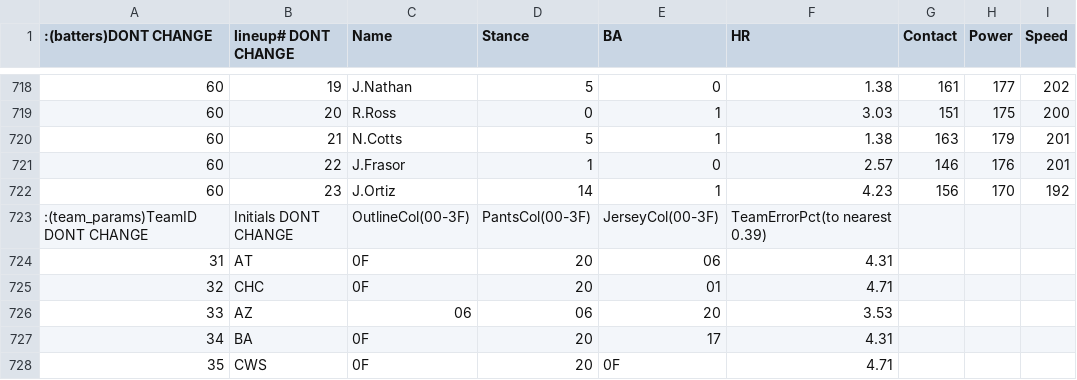
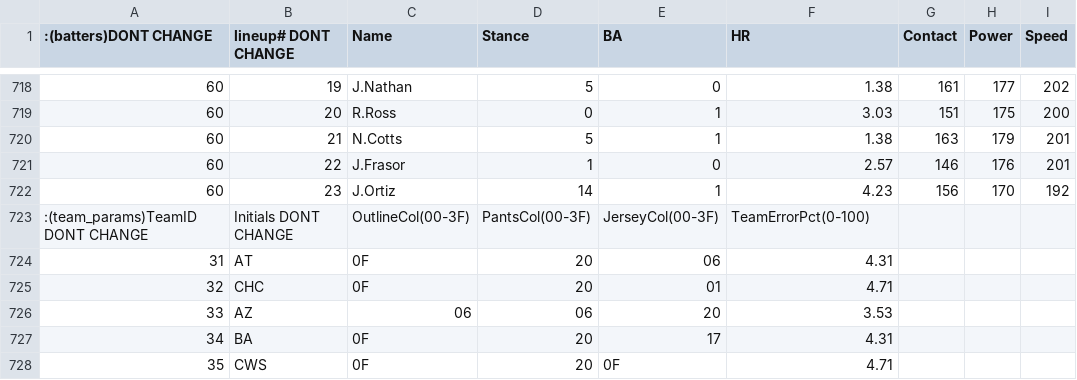
Before and after one commit to queler/ribeye3, a CSV file: static/2013_roster_v1.4.csv, drawn as a sheet; only a part is shown, gaps mark what is left out; the diff names each change by its address in the sheet, - before the commit and + after, or states it on an @@ line.

Commit message:
Updated 2013patchfile (fixes NEXT GAME team initials). Uploaded base roster & help page (clarify the error% on teams)

```diff
--- a/static/2013_roster_v1.4.csv
+++ b/static/2013_roster_v1.4.csv
-F723 (HR): TeamErrorPct(to nearest 0.39)
+F723 (HR): TeamErrorPct(0-100)
```
Also changed, not shown: 3 other files.
